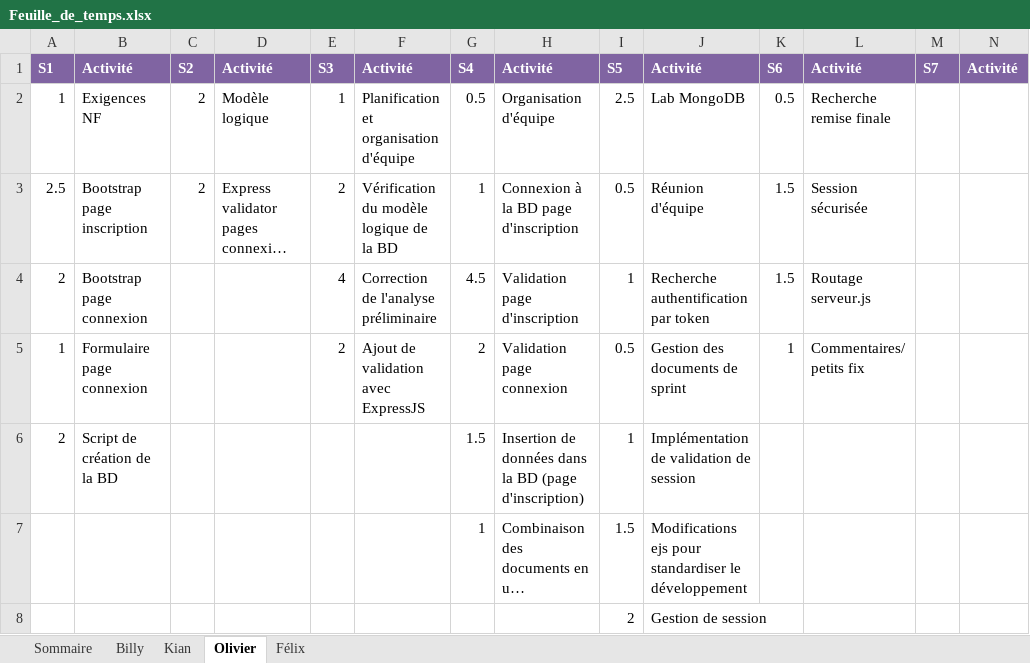
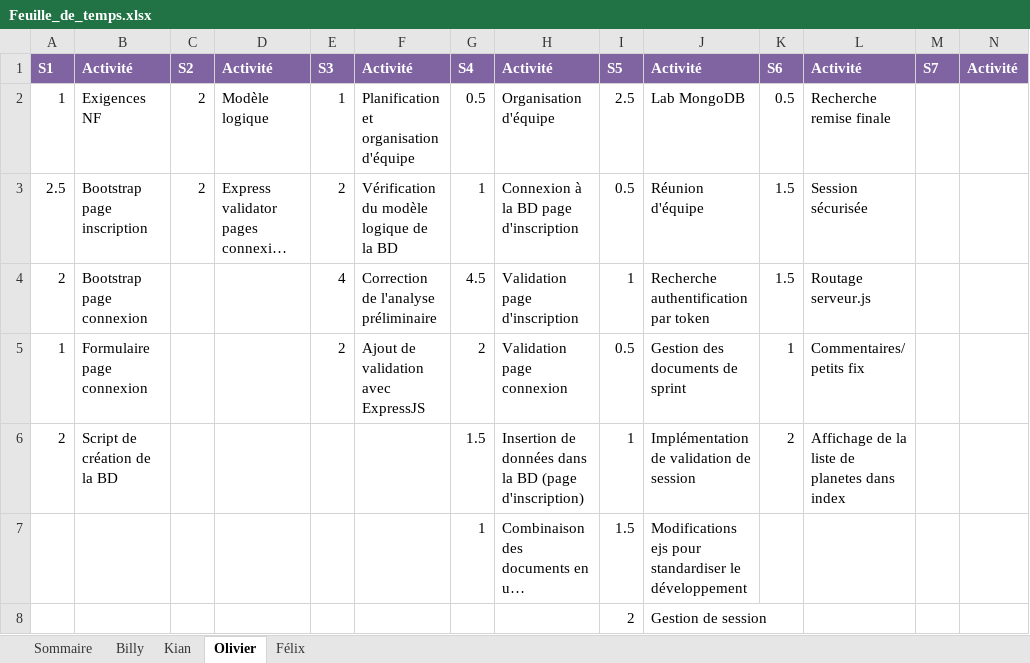
Before and after one commit to Atajin/NovaGo, an Excel workbook: Documents/Documents sprint/Feuille_de_temps.xlsx, sheet Olivier, drawn as a sheet; long unchanged cells end in …; values as stored, in another font and other column widths than the file's, no borders; the diff names each change by its address in the sheet, - before the commit and + after, or states it on an @@ line.

Commit message:
Index liste planètes v1

```diff
--- a/Documents/Documents sprint/Feuille_de_temps.xlsx (sheet Olivier)
+++ b/Documents/Documents sprint/Feuille_de_temps.xlsx (sheet Olivier)
-K6: (empty)
+K6: 2
-L6: (empty)
+L6: Affichage de la liste de planetes dans index
```
Also changed, not shown: sheet Sommaire, 2 other files.
